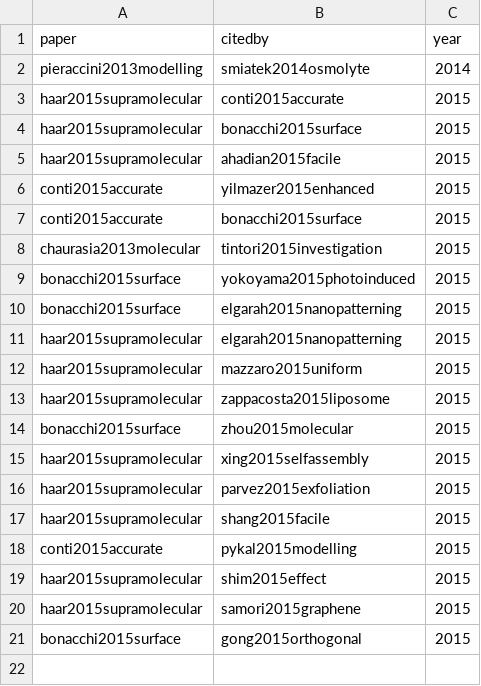
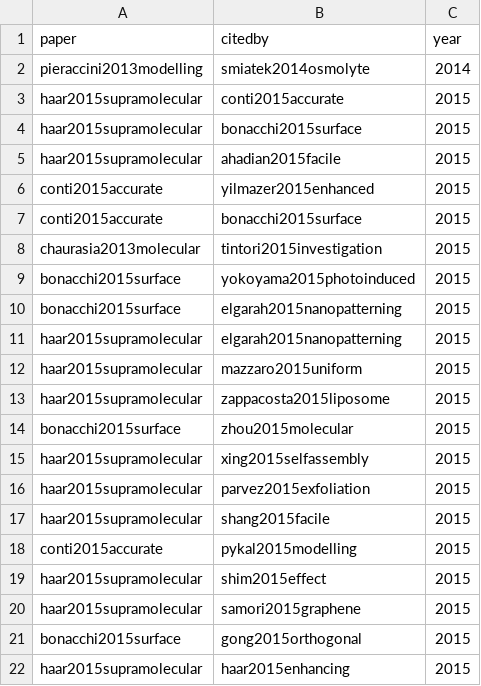
Before and after one commit to SimoneCnt/simonecnt.github.io, a CSV file: _data/citations.csv, drawn as a sheet.

Commit message:
Add citations

```diff
--- a/_data/citations.csv
+++ b/_data/citations.csv
@@ -21 +21,2 @@ haar2015supramolecular,samori2015graphene,2015
 bonacchi2015surface,gong2015orthogonal,2015
+haar2015supramolecular,haar2015enhancing,2015
```
Also changed, not shown: 1 other file.
